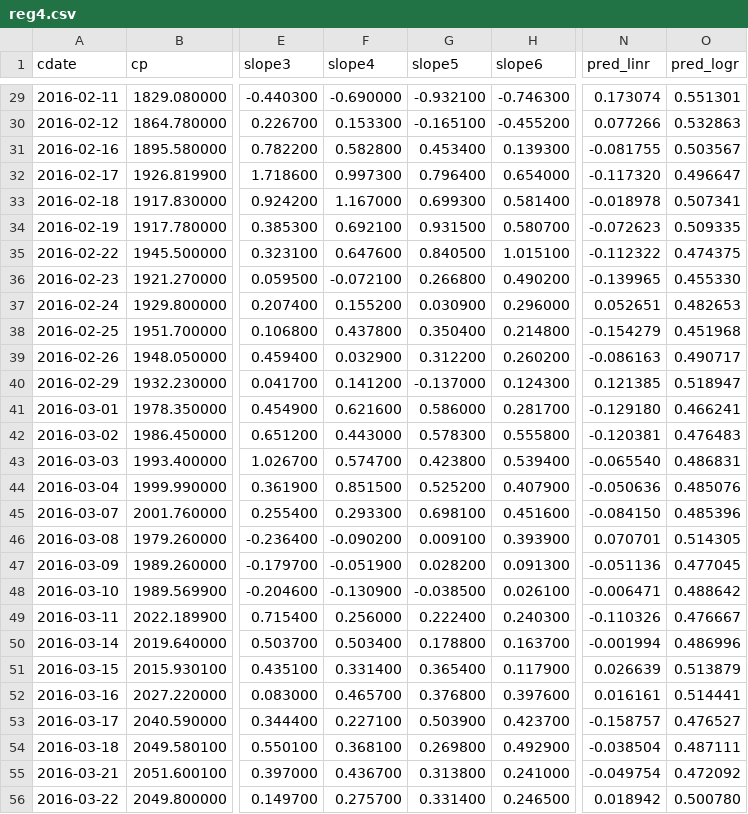
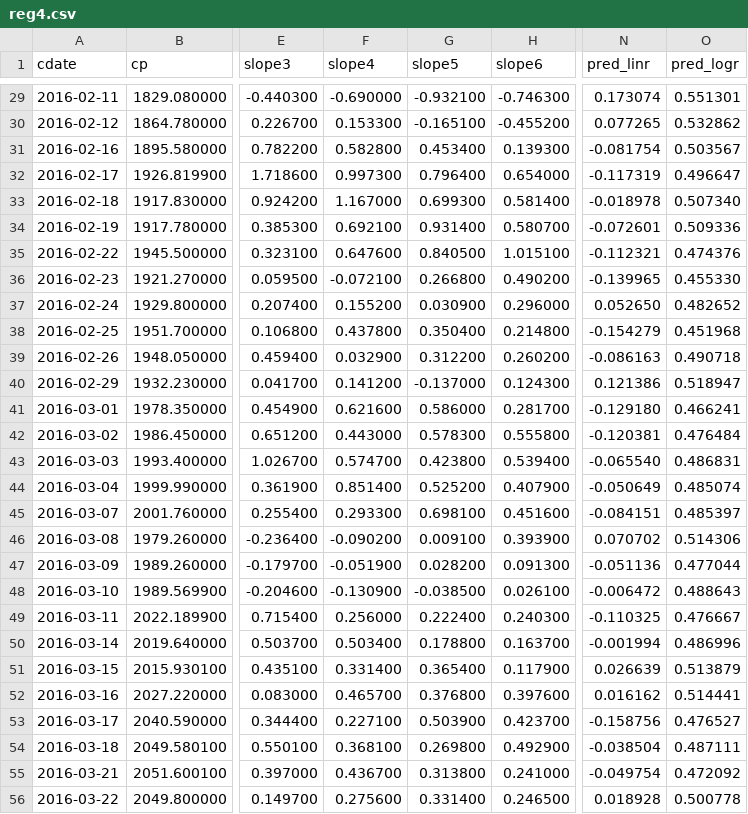
Before and after one commit to danbikle/reg4us_old, a CSV file: public/csv/reg4.csv, drawn as a sheet; only a part is shown, gaps mark what is left out; the diff covers the shown part only; the diff names each change by its address in the sheet, - before the commit and + after, or states it on an @@ line.

```diff
--- a/public/csv/reg4.csv
+++ b/public/csv/reg4.csv
-N30 (pred_linr): 0.077266
+N30 (pred_linr): 0.077265
-O30 (pred_logr): 0.532863
+O30 (pred_logr): 0.532862
-N31 (pred_linr): -0.081755
+N31 (pred_linr): -0.081754
-N32 (pred_linr): -0.117320
+N32 (pred_linr): -0.117319
-O33 (pred_logr): 0.507341
+O33 (pred_logr): 0.507340
-G34 (slope5): 0.931500
+G34 (slope5): 0.931400
-N34 (pred_linr): -0.072623
+N34 (pred_linr): -0.072601
-O34 (pred_logr): 0.509335
+O34 (pred_logr): 0.509336
-N35 (pred_linr): -0.112322
+N35 (pred_linr): -0.112321
-O35 (pred_logr): 0.474375
+O35 (pred_logr): 0.474376
-N37 (pred_linr): 0.052651
+N37 (pred_linr): 0.052650
-O37 (pred_logr): 0.482653
+O37 (pred_logr): 0.482652
-O39 (pred_logr): 0.490717
+O39 (pred_logr): 0.490718
-N40 (pred_linr): 0.121385
+N40 (pred_linr): 0.121386
-O42 (pred_logr): 0.476483
+O42 (pred_logr): 0.476484
-F44 (slope4): 0.851500
+F44 (slope4): 0.851400
-N44 (pred_linr): -0.050636
+N44 (pred_linr): -0.050649
-O44 (pred_logr): 0.485076
+O44 (pred_logr): 0.485074
-N45 (pred_linr): -0.084150
+N45 (pred_linr): -0.084151
-O45 (pred_logr): 0.485396
+O45 (pred_logr): 0.485397
-N46 (pred_linr): 0.070701
+N46 (pred_linr): 0.070702
-O46 (pred_logr): 0.514305
+O46 (pred_logr): 0.514306
-O47 (pred_logr): 0.477045
+O47 (pred_logr): 0.477044
-N48 (pred_linr): -0.006471
+N48 (pred_linr): -0.006472
-O48 (pred_logr): 0.488642
+O48 (pred_logr): 0.488643
-N49 (pred_linr): -0.110326
+N49 (pred_linr): -0.110325
-N52 (pred_linr): 0.016161
+N52 (pred_linr): 0.016162
-N53 (pred_linr): -0.158757
+N53 (pred_linr): -0.158756
-F56 (slope4): 0.275700
+F56 (slope4): 0.275600
-N56 (pred_linr): 0.018942
+N56 (pred_linr): 0.018928
-O56 (pred_logr): 0.500780
+O56 (pred_logr): 0.500778
```
Also changed, not shown: 1 added row and 99 edited cells elsewhere in this file, public/csv/whatif.csv, public/csv/whatif_pred.csv, 13 other files.
